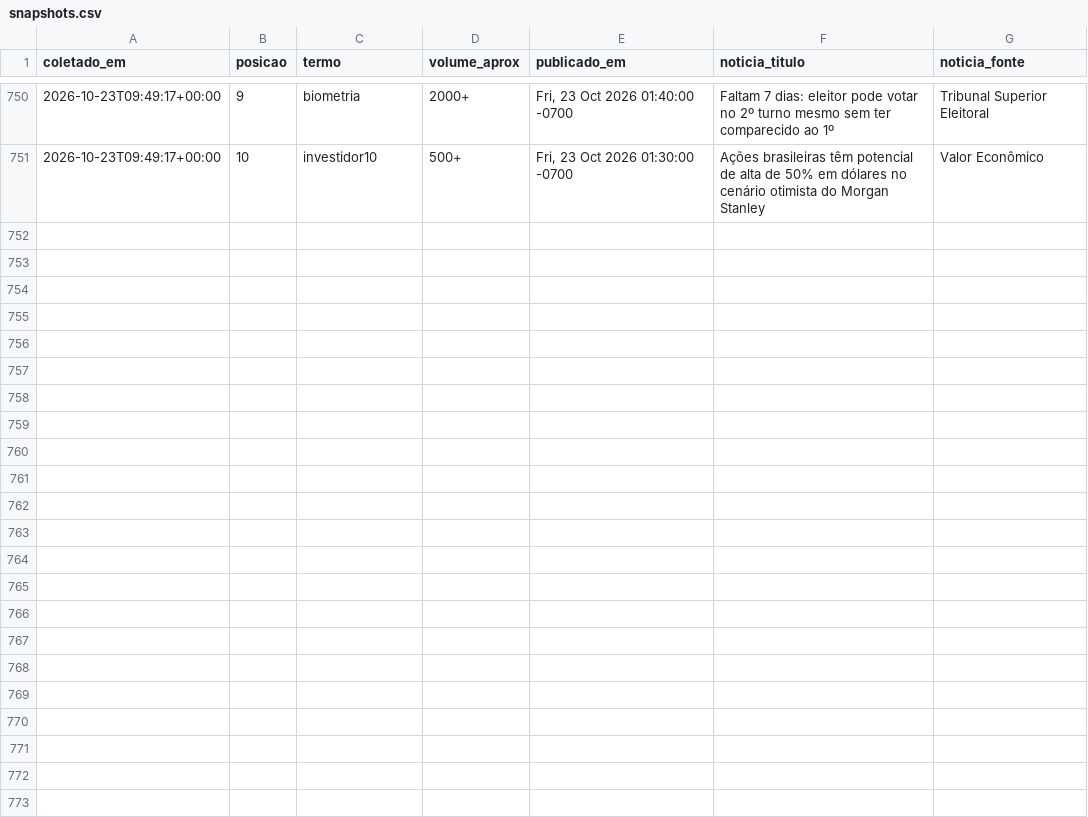
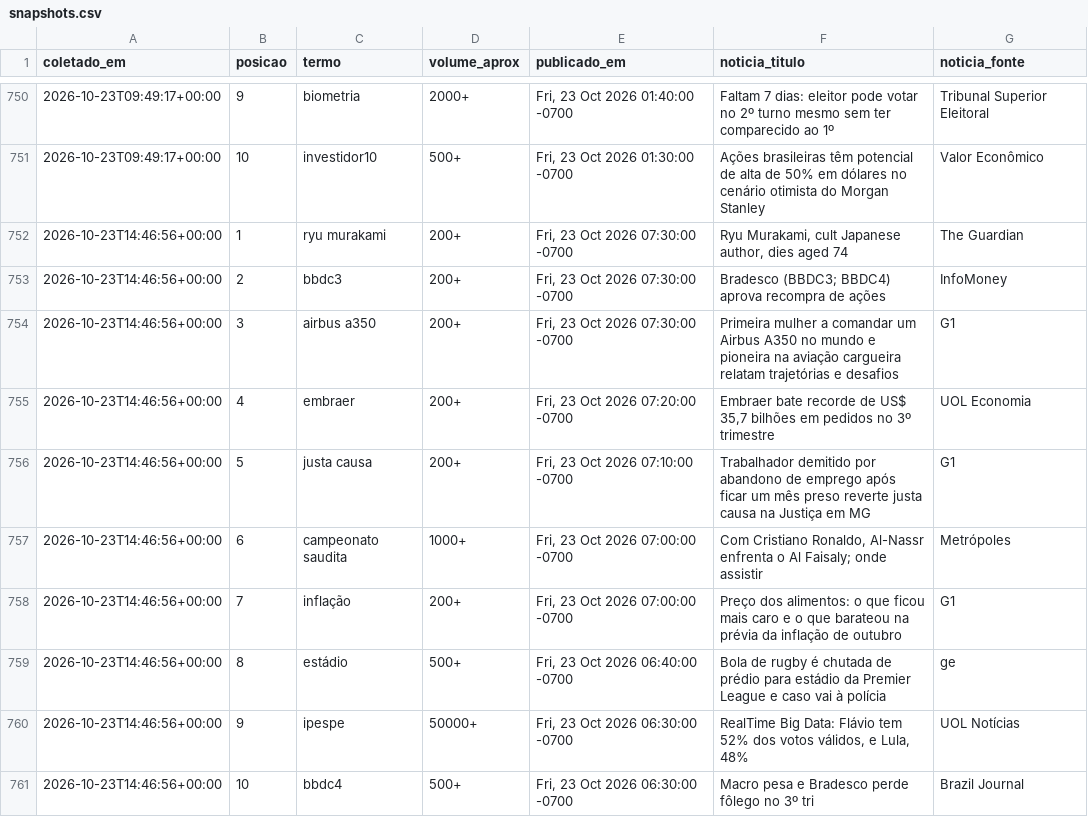
Before and after one commit to natashavalle/trends-brasil, a CSV file: data/snapshots.csv, drawn as a sheet; only a part is shown, gaps mark what is left out; the diff names each change by its address in the sheet, - before the commit and + after, or states it on an @@ line.

```diff
--- a/data/snapshots.csv
+++ b/data/snapshots.csv
+row 752: 2026-10-23T14:46:56+00:00 | 1 | ryu murakami | 200+ | Fri, 23 Oct 2026 07:30:00 -0700 | Ryu Murakami, cult Japanese author, dies aged 74 | The Guardian
+row 753: 2026-10-23T14:46:56+00:00 | 2 | bbdc3 | 200+ | Fri, 23 Oct 2026 07:30:00 -0700 | Bradesco (BBDC3; BBDC4) aprova recompra de ações | InfoMoney
+row 754: 2026-10-23T14:46:56+00:00 | 3 | airbus a350 | 200+ | Fri, 23 Oct 2026 07:30:00 -0700 | Primeira mulher a comandar um Airbus A350 no mundo e pioneira na aviação cargueira relatam trajetórias e desafios | G1
+row 755: 2026-10-23T14:46:56+00:00 | 4 | embraer | 200+ | Fri, 23 Oct 2026 07:20:00 -0700 | Embraer bate recorde de US$ 35,7 bilhões em pedidos no 3º trimestre | UOL Economia
+row 756: 2026-10-23T14:46:56+00:00 | 5 | justa causa | 200+ | Fri, 23 Oct 2026 07:10:00 -0700 | Trabalhador demitido por abandono de emprego após ficar um mês preso reverte justa causa na Justiça em MG | G1
+row 757: 2026-10-23T14:46:56+00:00 | 6 | campeonato saudita | 1000+ | Fri, 23 Oct 2026 07:00:00 -0700 | Com Cristiano Ronaldo, Al-Nassr enfrenta o Al Faisaly; onde assistir | Metrópoles
+row 758: 2026-10-23T14:46:56+00:00 | 7 | inflação | 200+ | Fri, 23 Oct 2026 07:00:00 -0700 | Preço dos alimentos: o que ficou mais caro e o que barateou na prévia da inflação de outubro | G1
+row 759: 2026-10-23T14:46:56+00:00 | 8 | estádio | 500+ | Fri, 23 Oct 2026 06:40:00 -0700 | Bola de rugby é chutada de prédio para estádio da Premier League e caso vai à polícia | ge
+row 760: 2026-10-23T14:46:56+00:00 | 9 | ipespe | 50000+ | Fri, 23 Oct 2026 06:30:00 -0700 | RealTime Big Data: Flávio tem 52% dos votos válidos, e Lula, 48% | UOL Notícias
+row 761: 2026-10-23T14:46:56+00:00 | 10 | bbdc4 | 500+ | Fri, 23 Oct 2026 06:30:00 -0700 | Macro pesa e Bradesco perde fôlego no 3º tri | Brazil Journal
```
